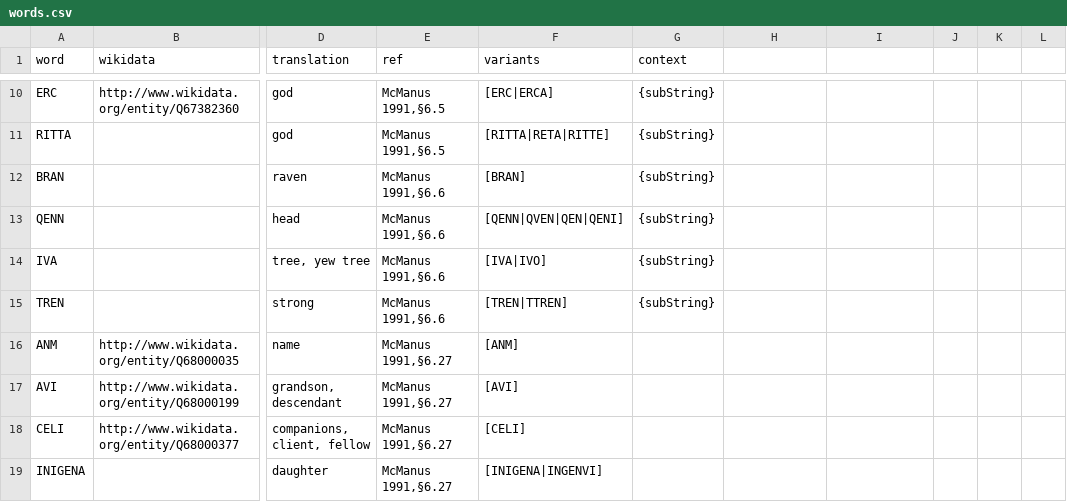
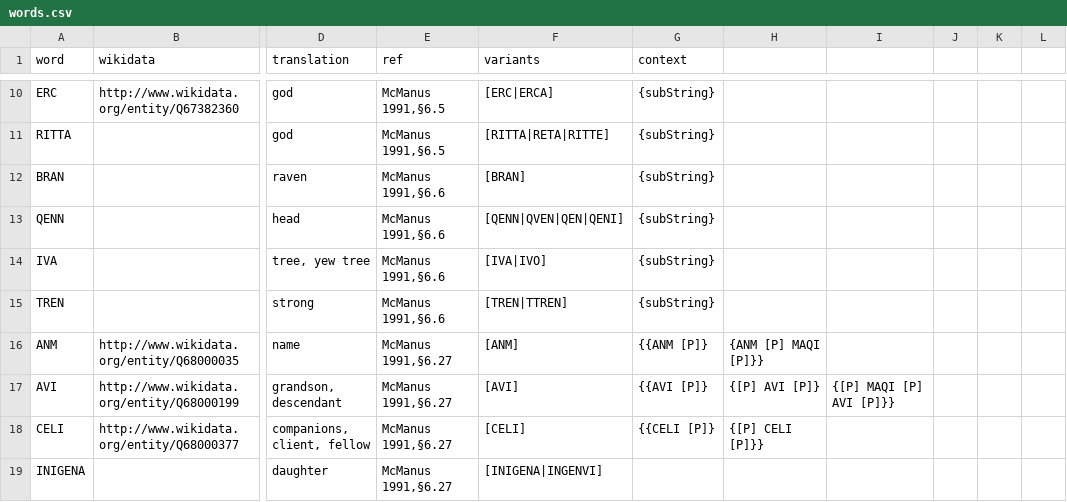
Before and after one commit to ogi-ogham/oghamextractor, a CSV file: words/words.csv, drawn as a sheet; only a part is shown, gaps mark what is left out; the diff covers the shown part only; the diff names each change by its address in the sheet, - before the commit and + after, or states it on an @@ line.

Commit message:
add formulas

```diff
--- a/words/words.csv
+++ b/words/words.csv
-G16 (context): (empty)
+G16 (context): {{ANM [P]}
-H16: (empty)
+H16: {ANM [P] MAQI [P]}}
-G17 (context): (empty)
+G17 (context): {{AVI [P]}
-H17: (empty)
+H17: {[P] AVI [P]}
-I17: (empty)
+I17: {[P] MAQI [P] AVI [P]}}
-G18 (context): (empty)
+G18 (context): {{CELI [P]}
-H18: (empty)
+H18: {[P] CELI [P]}}
```
Also changed, not shown: 9 edited cells elsewhere in this file.
